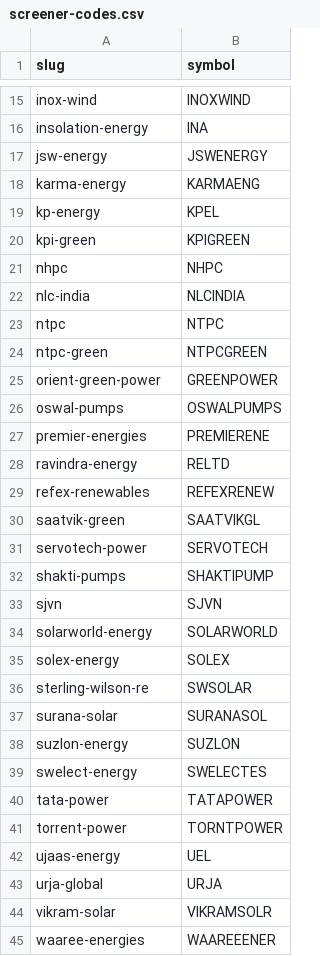
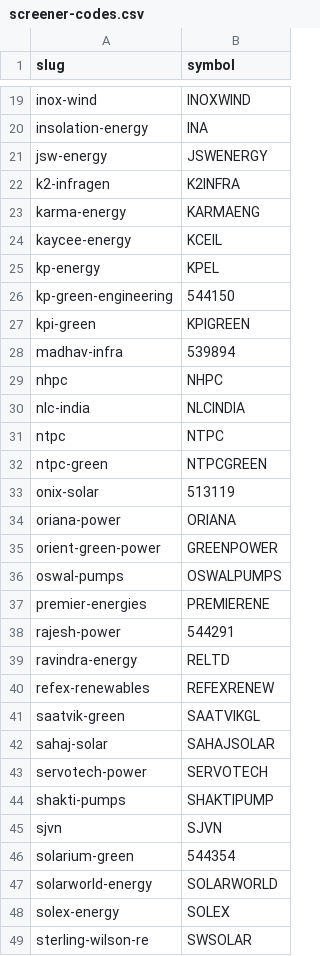
Before and after one commit to techmuns/Solardash, a CSV file: manual-data/companies/screener-codes.csv, drawn as a sheet; only a part is shown, gaps mark what is left out; the shorter side is filled out with more unchanged rows; the diff covers the shown part only.

```diff
--- a/manual-data/companies/screener-codes.csv
+++ b/manual-data/companies/screener-codes.csv
@@ -17,5 +21,9 @@ insolation-energy,INA
 jsw-energy,JSWENERGY
+k2-infragen,K2INFRA
 karma-energy,KARMAENG
+kaycee-energy,KCEIL
 kp-energy,KPEL
+kp-green-engineering,544150
 kpi-green,KPIGREEN
+madhav-infra,539894
 nhpc,NHPC
@@ -24,2 +32,4 @@ ntpc,NTPC
 ntpc-green,NTPCGREEN
+onix-solar,513119
+oriana-power,ORIANA
 orient-green-power,GREENPOWER
@@ -27,2 +37,3 @@ oswal-pumps,OSWALPUMPS
 premier-energies,PREMIERENE
+rajesh-power,544291
 ravindra-energy,RELTD
@@ -30,2 +41,3 @@ refex-renewables,REFEXRENEW
 saatvik-green,SAATVIKGL
+sahaj-solar,SAHAJSOLAR
 servotech-power,SERVOTECH
@@ -33,2 +45,3 @@ shakti-pumps,SHAKTIPUMP
 sjvn,SJVN
+solarium-green,544354
 solarworld-energy,SOLARWORLD
```
Also changed, not shown: 6 added rows elsewhere in this file, 7 other files.
